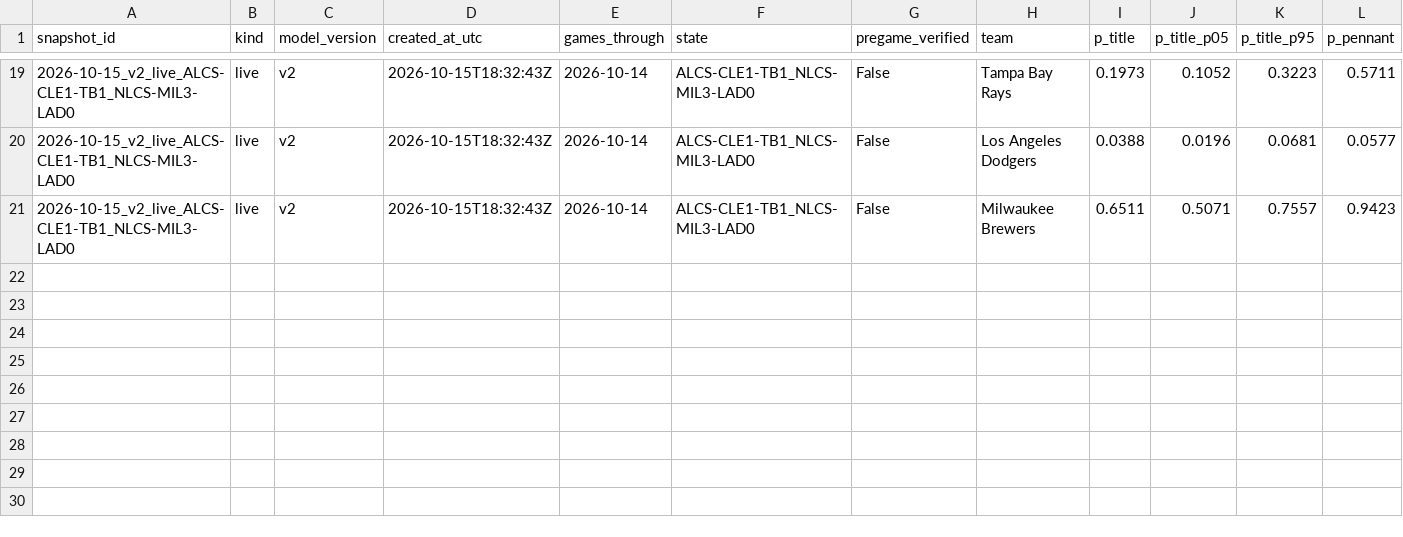
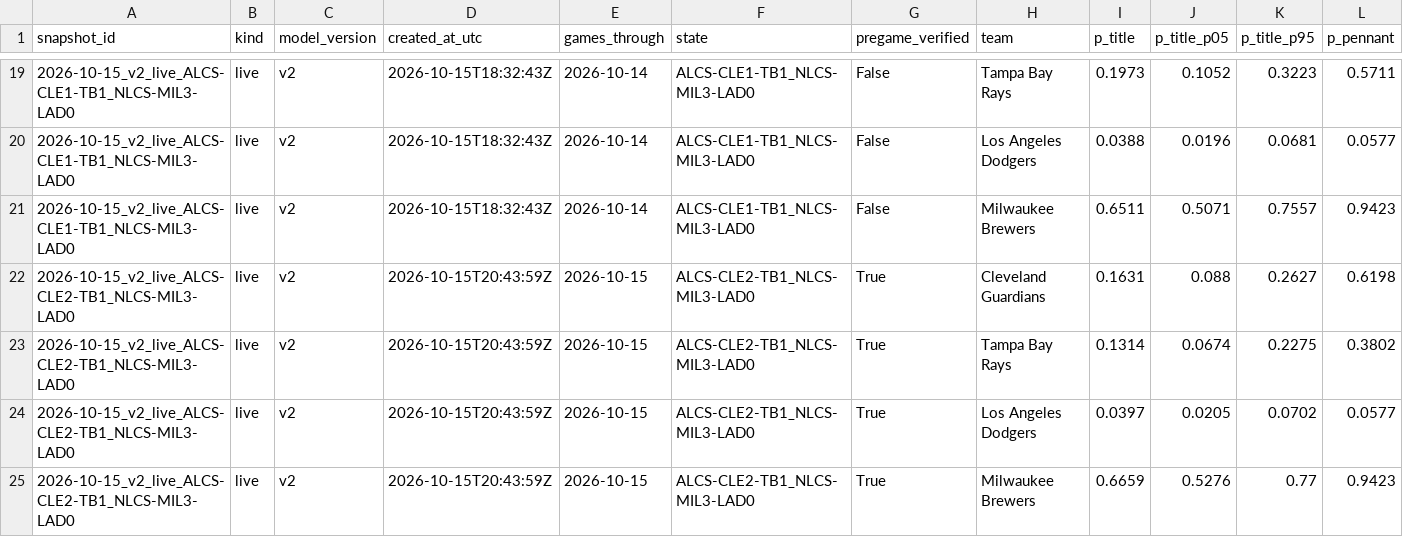
Before and after one commit to dipgip/mlb-WS-forecast, a CSV file: forecasts/index.csv, drawn as a sheet; only a part is shown, gaps mark what is left out.

```diff
--- a/forecasts/index.csv
+++ b/forecasts/index.csv
@@ -21 +21,5 @@ snapshot_id,kind,model_version,created_at_utc,games_through,state,pregame_verifi
 2026-10-15_v2_live_ALCS-CLE1-TB1_NLCS-MIL3-LAD0,live,v2,2026-10-15T18:32:43Z,2026-10-14,ALCS-CLE1-TB1_NLCS-MIL3-LAD0,False,Milwaukee Brewers,0.6511,0.5071,0.7557,0.9423
+2026-10-15_v2_live_ALCS-CLE2-TB1_NLCS-MIL3-LAD0,live,v2,2026-10-15T20:43:59Z,2026-10-15,ALCS-CLE2-TB1_NLCS-MIL3-LAD0,True,Cleveland Guardians,0.1631,0.088,0.2627,0.6198
+2026-10-15_v2_live_ALCS-CLE2-TB1_NLCS-MIL3-LAD0,live,v2,2026-10-15T20:43:59Z,2026-10-15,ALCS-CLE2-TB1_NLCS-MIL3-LAD0,True,Tampa Bay Rays,0.1314,0.0674,0.2275,0.3802
+2026-10-15_v2_live_ALCS-CLE2-TB1_NLCS-MIL3-LAD0,live,v2,2026-10-15T20:43:59Z,2026-10-15,ALCS-CLE2-TB1_NLCS-MIL3-LAD0,True,Los Angeles Dodgers,0.0397,0.0205,0.0702,0.0577
+2026-10-15_v2_live_ALCS-CLE2-TB1_NLCS-MIL3-LAD0,live,v2,2026-10-15T20:43:59Z,2026-10-15,ALCS-CLE2-TB1_NLCS-MIL3-LAD0,True,Milwaukee Brewers,0.6659,0.5276,0.77,0.9423
```
Also changed, not shown: outputs/sensitivity.csv, outputs/uncertainty.csv, 8 other files.
